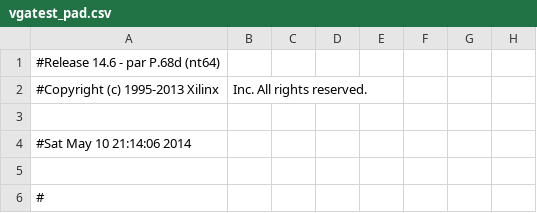
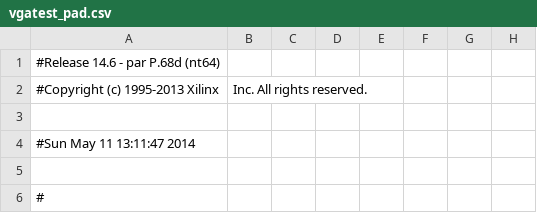
Before and after one commit to michaellindahl/bugfree-adventure, a CSV file: characters/vga_test/vgatest_pad.csv, drawn as a sheet; only a part is shown; the diff names each change by its address in the sheet, - before the commit and + after, or states it on an @@ line.

```diff
--- a/characters/vga_test/vgatest_pad.csv
+++ b/characters/vga_test/vgatest_pad.csv
-A4: #Sat May 10 21:14:06 2014
+A4: #Sun May 11 13:11:47 2014
```
Also changed, not shown: 58 other files.
